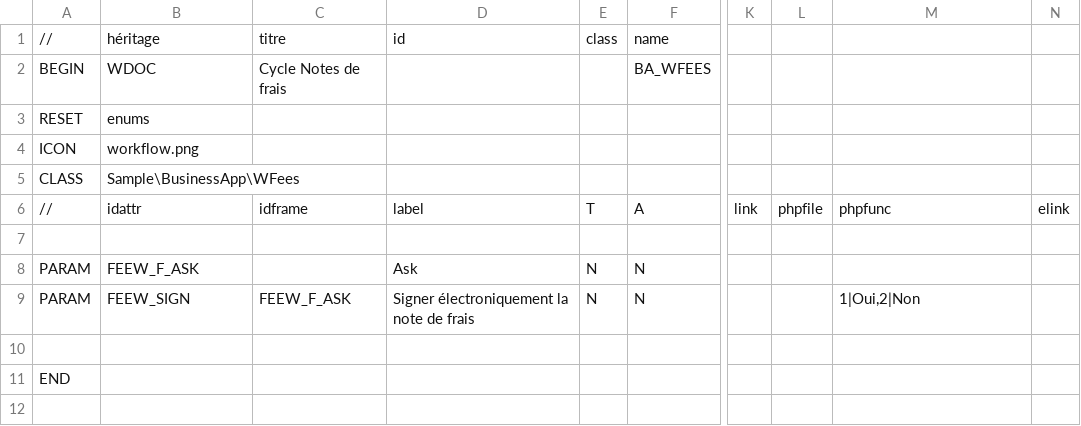
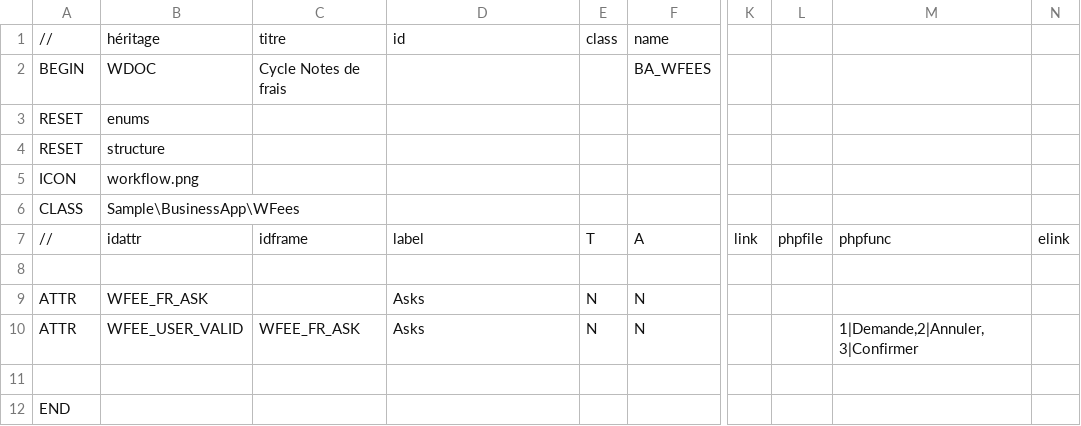
Before and after one commit to KlausBacker/anakeen-platform-4, a CSV file: Samples/BusinessApp/src/Apps/BUSINESS_APP/Families/Fees/fees.workflow.csv, drawn as a sheet; only a part is shown, gaps mark what is left out; addresses are those after the commit; rows hold the shown columns only; the diff names each change by its address in the sheet, - before the commit and + after, or states it on an @@ line.

```diff
--- a/Samples/BusinessApp/src/Apps/BUSINESS_APP/Families/Fees/fees.workflow.csv
+++ b/Samples/BusinessApp/src/Apps/BUSINESS_APP/Families/Fees/fees.workflow.csv
+row 4: RESET | structure
-A9:A10: PARAM
+A9:A10: ATTR
-B9: FEEW_F_ASK
+B9: WFEE_FR_ASK
-D9: Ask
+D9: Asks
-B10: FEEW_SIGN
+B10: WFEE_USER_VALID
-C10: FEEW_F_ASK
+C10: WFEE_FR_ASK
-D10: Signer électroniquement la note de frais
+D10: Asks
-M10: 1|Oui,2|Non
+M10: 1|Demande,2|Annuler,3|Confirmer
```
Also changed, not shown: Samples/BusinessApp/src/Apps/BUSINESS_APP/Families/Fees/fees.struct.csv, 3 other files.
